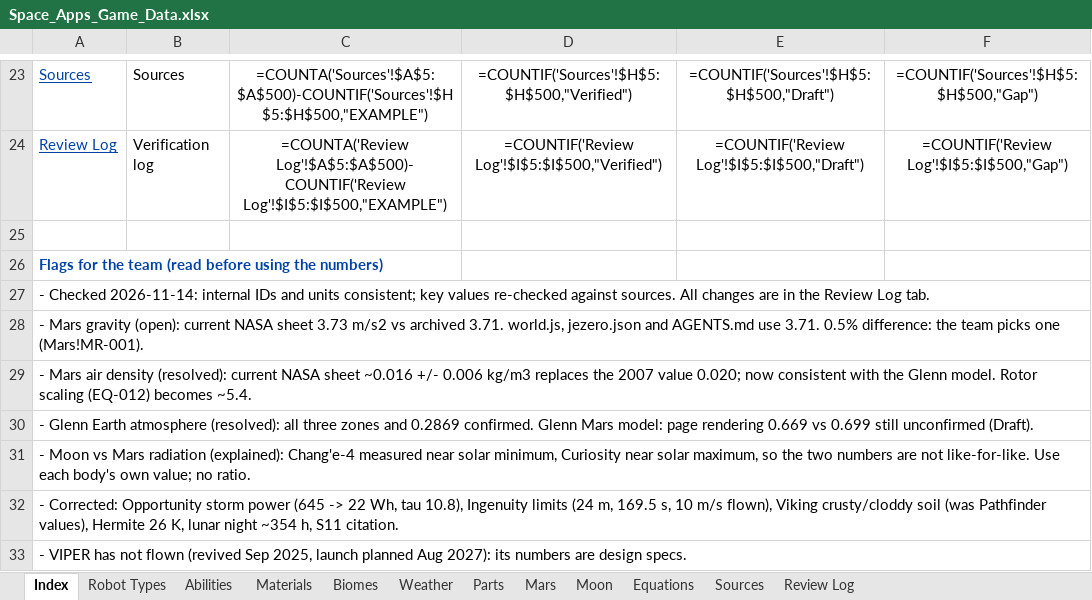
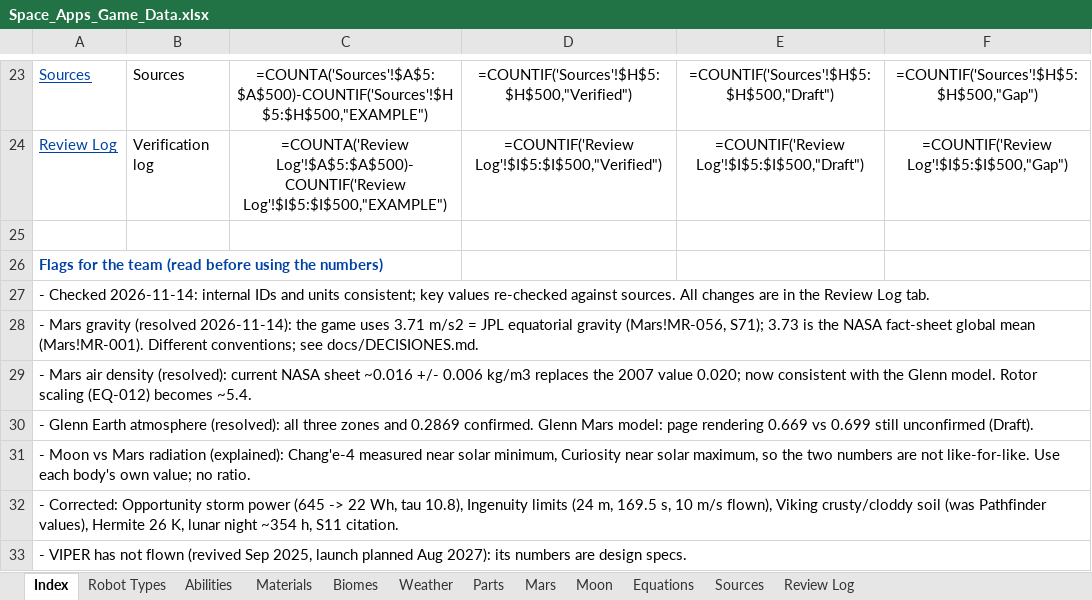
Before and after one commit to Niettzche/spaceapps-2026, an Excel workbook: docs/taller/Space_Apps_Game_Data.xlsx, sheet Index, drawn as a sheet; only a part is shown, gaps mark what is left out; values as stored, in another font and other column widths than the file's, no borders; formulas without a stored value are shown as written; the diff names each change by its address in the sheet, - before the commit and + after, or states it on an @@ line.

```diff
--- a/docs/taller/Space_Apps_Game_Data.xlsx (sheet Index)
+++ b/docs/taller/Space_Apps_Game_Data.xlsx (sheet Index)
-A28: …Mars gravity (open): current NASA sheet 3.73 m/s2 vs archived 3.71. world.js, jezero.json and AGENTS.md use 3.71. 0.5% difference: the team picks one (Mars!MR-001).
+A28: …Mars gravity (resolved 2026-11-14): the game uses 3.71 m/s2 = JPL equatorial gravity (Mars!MR-056, S71); 3.73 is the NASA fact-sheet global mean (Mars!MR-001). Different conventions; see docs/DECISIONES.md.
```
Also changed, not shown: sheet Review Log, sheet Mars, sheet Sources, sheet Equations, 2 other files.
